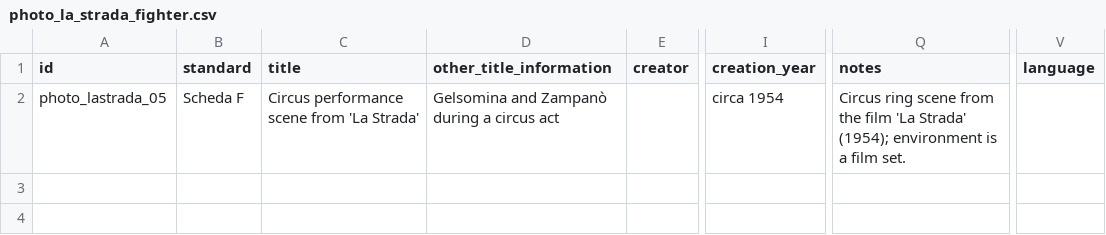
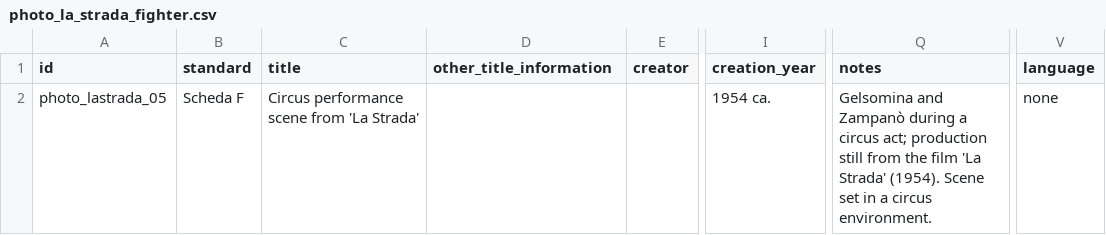
Before and after one commit to CineFiles25/TheRevolussionOfRenzoRenzi, a CSV file: csv/photo_la_strada_fighter.csv, drawn as a sheet; only a part is shown, gaps mark what is left out; the diff names each change by its address in the sheet, - before the commit and + after, or states it on an @@ line.

Commit message:
Update photo_la_strada_fighter.csv

```diff
--- a/csv/photo_la_strada_fighter.csv
+++ b/csv/photo_la_strada_fighter.csv
-D2 (other_title_information): Gelsomina and Zampanò during a circus act
+D2 (other_title_information): (empty)
-I2 (creation_year): circa 1954
+I2 (creation_year): 1954 ca.
-Q2 (notes): Circus ring scene from the film 'La Strada' (1954); environment is a film set.
+Q2 (notes): Gelsomina and Zampanò during a circus act; production still from the film 'La Strada' (1954). Scene set in a circus environment.
-V2 (language): (empty)
+V2 (language): none
```
